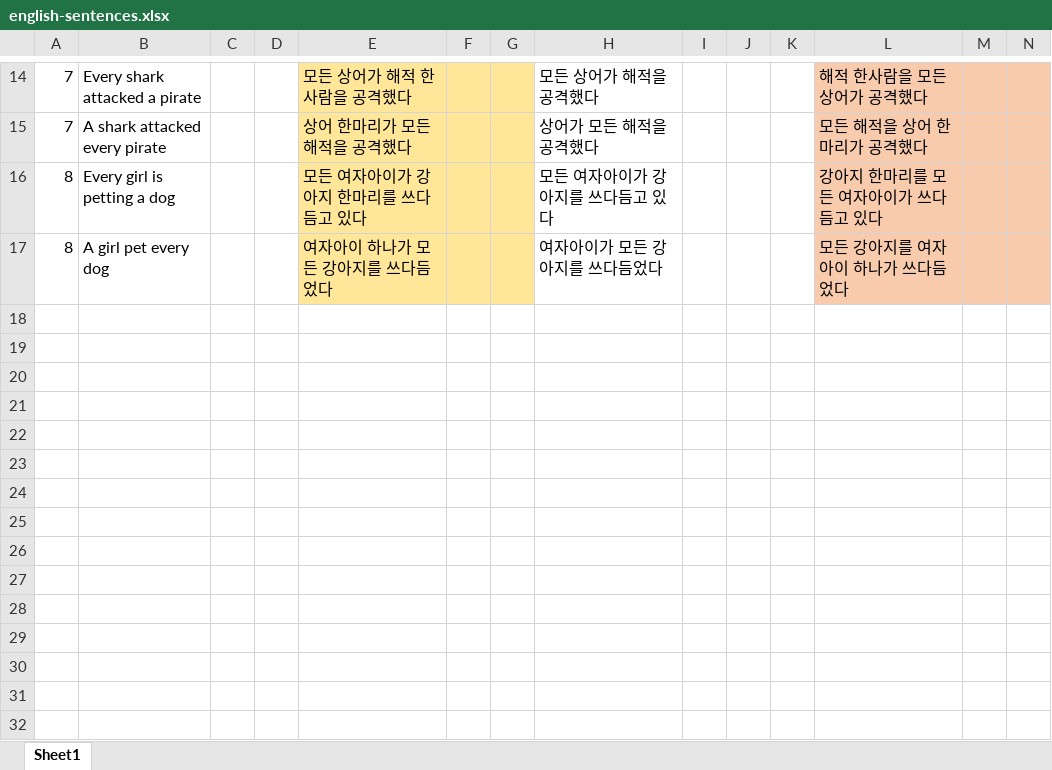
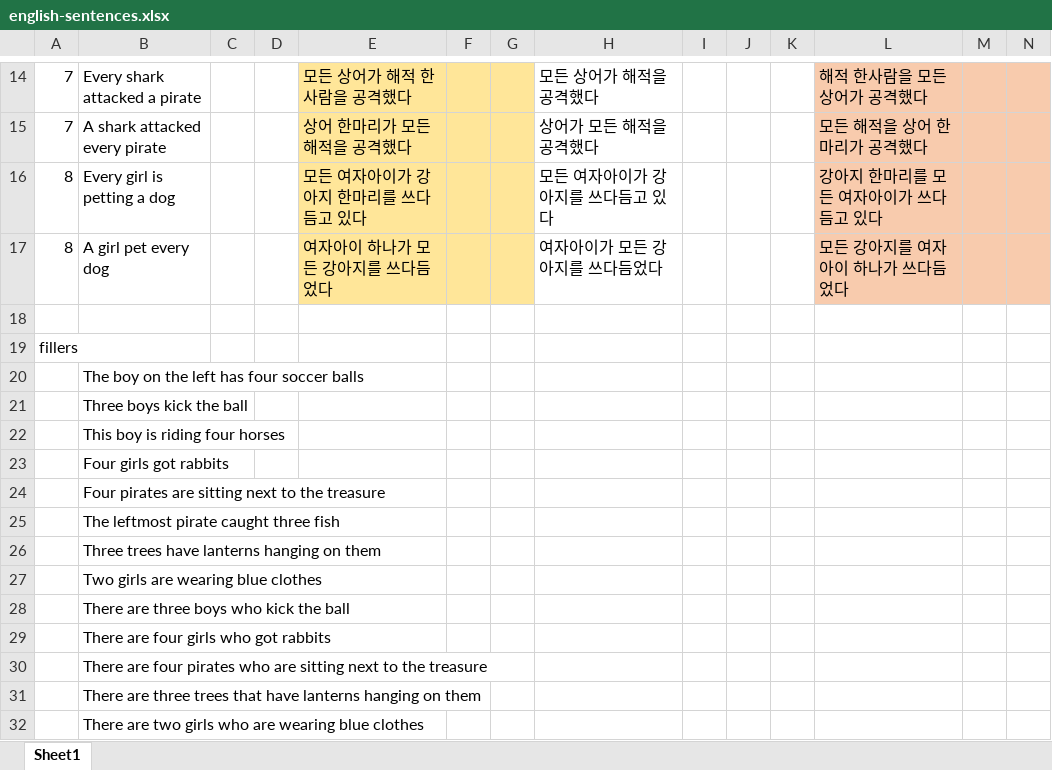
Before and after one commit to gscontras/korean-scope, an Excel workbook: experiments/experigen/english-sentences.xlsx, sheet Sheet1, drawn as a sheet; only a part is shown, gaps mark what is left out; values as stored, in another font and other column widths than the file's, no borders; rows hold the shown columns only; the diff names each change by its address in the sheet, - before the commit and + after, or states it on an @@ line.

```diff
--- a/experiments/experigen/english-sentences.xlsx (sheet Sheet1)
+++ b/experiments/experigen/english-sentences.xlsx (sheet Sheet1)
+row 18: (empty)
+row 19: fillers
+row 20:  | The boy on the left has four soccer balls
+row 21:  | Three boys kick the ball
+row 22:  | This boy is riding four horses
+row 23:  | Four girls got rabbits
+row 24:  | Four pirates are sitting next to the treasure
+row 25:  | The leftmost pirate caught three fish
+row 26:  | Three trees have lanterns hanging on them
+row 27:  | Two girls are wearing blue clothes
+row 28:  | There are three boys who kick the ball
+row 29:  | There are four girls who got rabbits
+row 30:  | There are four pirates who are sitting next to the treasure
+row 31:  | There are three trees that have lanterns hanging on them
+row 32:  | There are two girls who are wearing blue clothes
```
Also changed, not shown: 7 other files.
